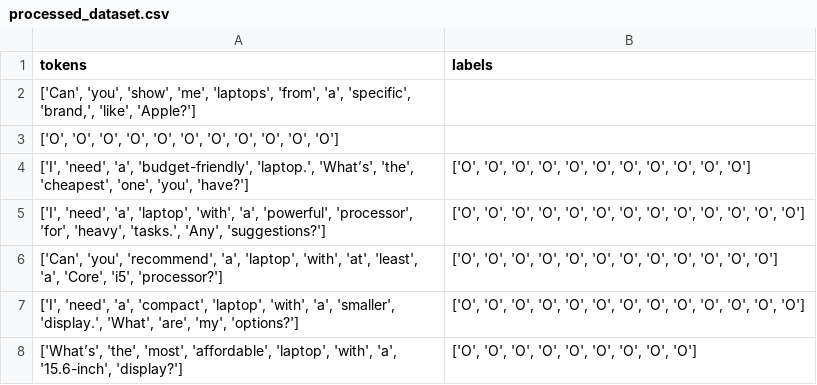
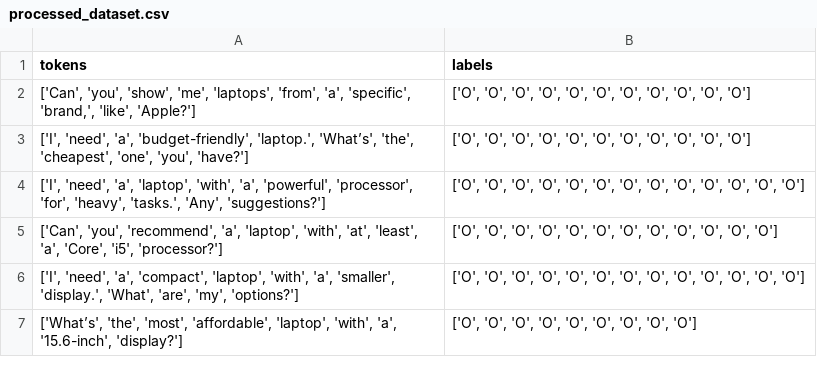
Before and after one commit to mumtazf/conversational_recsys, a CSV file: bert_dialogue_system/processed_dataset.csv, drawn as a sheet; only a part is shown.

```diff
--- a/bert_dialogue_system/processed_dataset.csv
+++ b/bert_dialogue_system/processed_dataset.csv
@@ -1,4 +1,3 @@
 tokens,labels
-"['Can', 'you', 'show', 'me', 'laptops', 'from', 'a', 'specific', 'brand,', 'like', 'Apple?']",
-"['O', 'O', 'O', 'O', 'O', 'O', 'O', 'O', 'O', 'O', 'O']"
+"['Can', 'you', 'show', 'me', 'laptops', 'from', 'a', 'specific', 'brand,', 'like', 'Apple?']", "['O', 'O', 'O', 'O', 'O', 'O', 'O', 'O', 'O', 'O', 'O']"
 "['I', 'need', 'a', 'budget-friendly', 'laptop.', 'What’s', 'the', 'cheapest', 'one', 'you', 'have?']","['O', 'O', 'O', 'O', 'O', 'O', 'O', 'O', 'O', 'O', 'O']"
```
Also changed, not shown: 7 other files.
